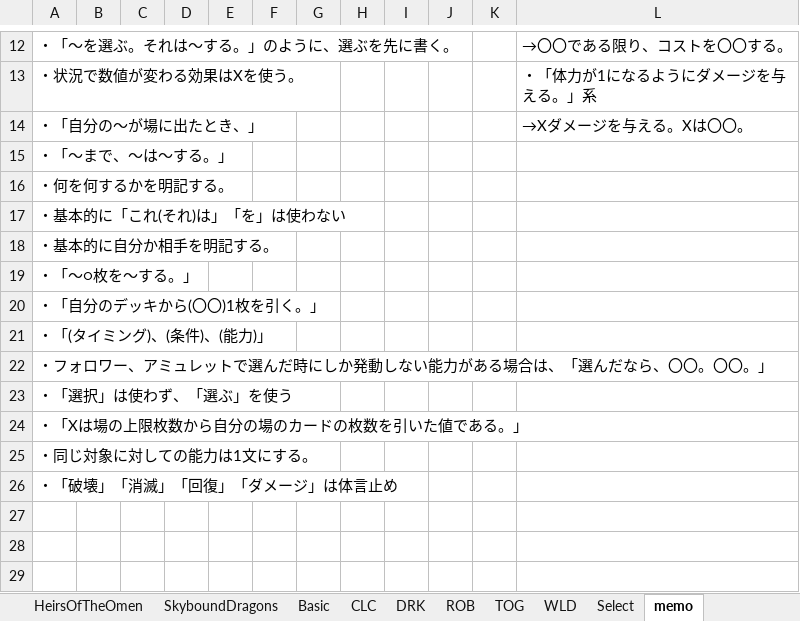
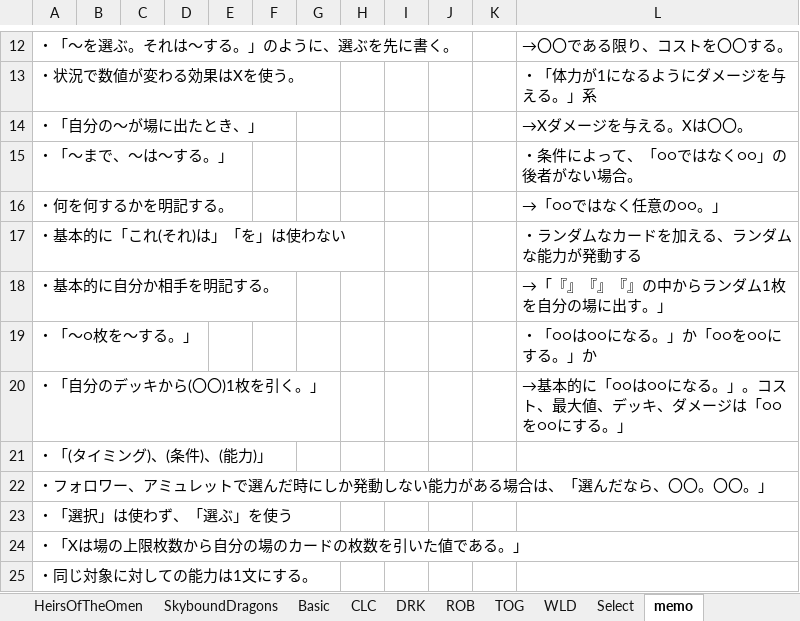
Before and after one commit to piapozz/ShadowBeyond, an Excel workbook: Assets/Resources/MasterData/CardTextData.xlsx, sheet memo, drawn as a sheet; only a part is shown, gaps mark what is left out; the shorter side is filled out with more unchanged rows; values as stored, in another font and other column widths than the file's, no borders; the diff names each change by its address in the sheet, - before the commit and + after, or states it on an @@ line.

```diff
--- a/Assets/Resources/MasterData/CardTextData.xlsx (sheet memo)
+++ b/Assets/Resources/MasterData/CardTextData.xlsx (sheet memo)
-L15: (empty)
+L15: ・条件によって、「○○ではなく○○」の後者がない場合。
-L16: (empty)
+L16: →「○○ではなく任意の○○。」
-L17: (empty)
+L17: ・ランダムなカードを加える、ランダムな能力が発動する
-L18: (empty)
+L18: →「『』『』『』の中からランダム1枚を自分の場に出す。」
-L19: (empty)
+L19: ・「○○は○○になる。」か「○○を○○にする。」か
-L20: (empty)
+L20: →基本的に「○○は○○になる。」。コスト、最大値、デッキ、ダメージは「○○を○○にする。」
```
Also changed, not shown: sheet DRK, sheet Basic, 6 other files.
